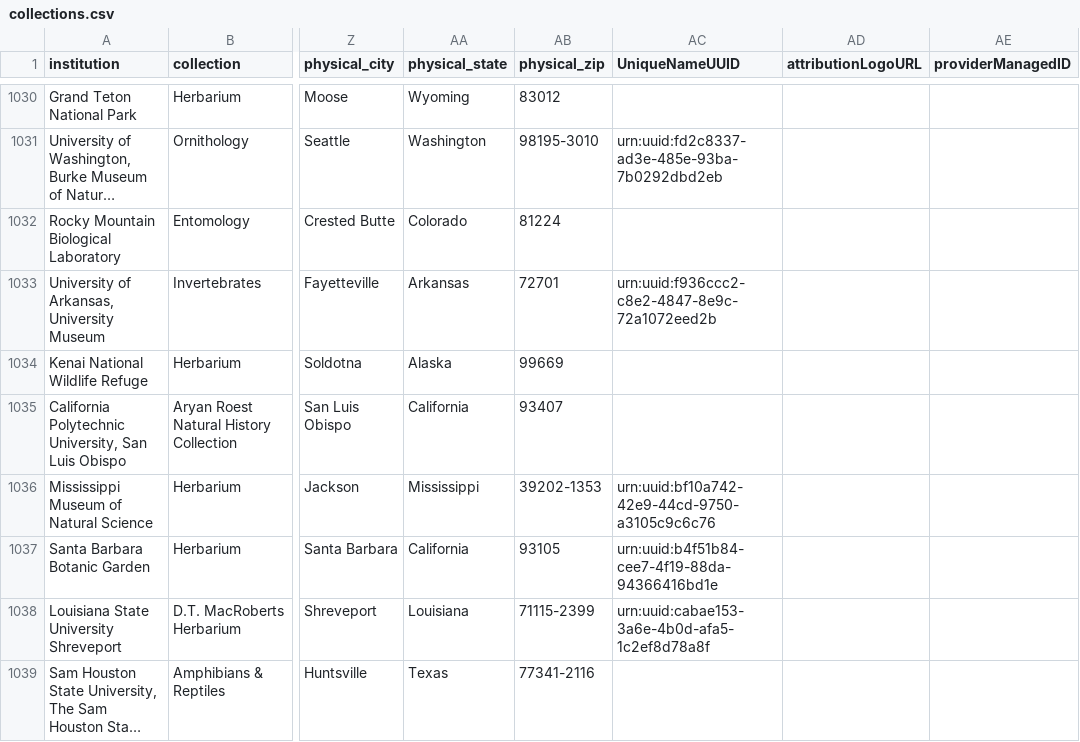
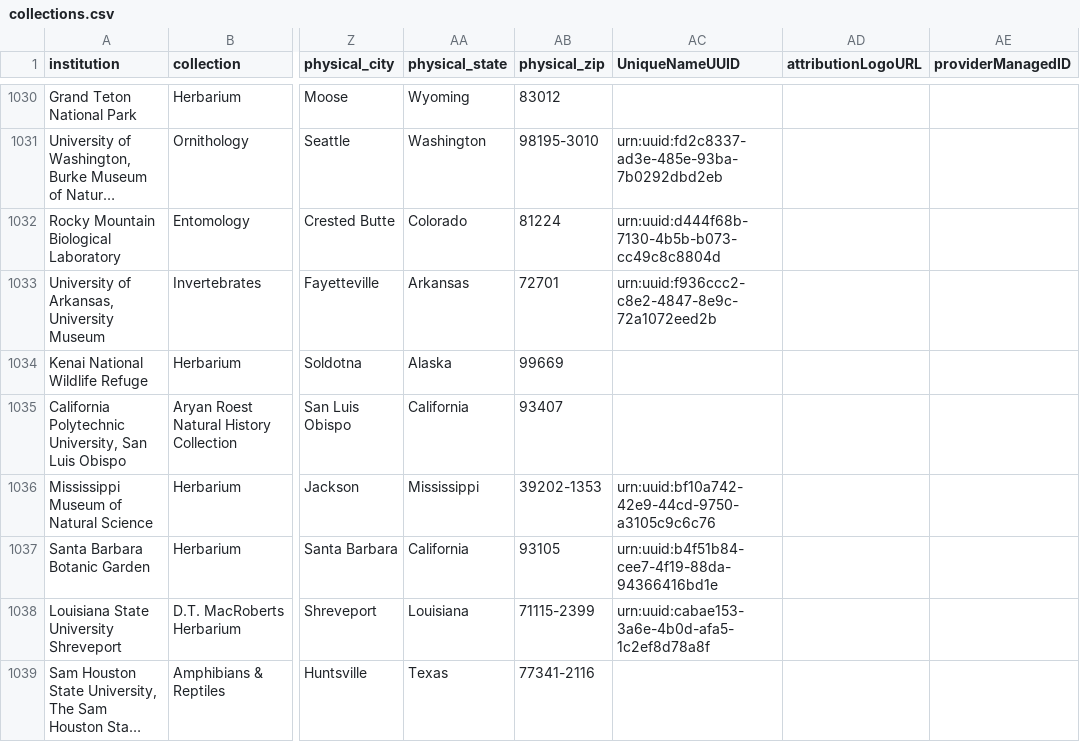
Before and after one commit to iDigBio/idb-us-collections, a CSV file: collections.csv, drawn as a sheet; only a part is shown, gaps mark what is left out; long unchanged cells end in …; the diff names each change by its address in the sheet, - before the commit and + after, or states it on an @@ line.

```diff
--- a/collections.csv
+++ b/collections.csv
-AC1032 (UniqueNameUUID): (empty)
+AC1032 (UniqueNameUUID): urn:uuid:d444f68b-7130-4b5b-b073-cc49c8c8804d
```
Also changed, not shown: 1 other file.
